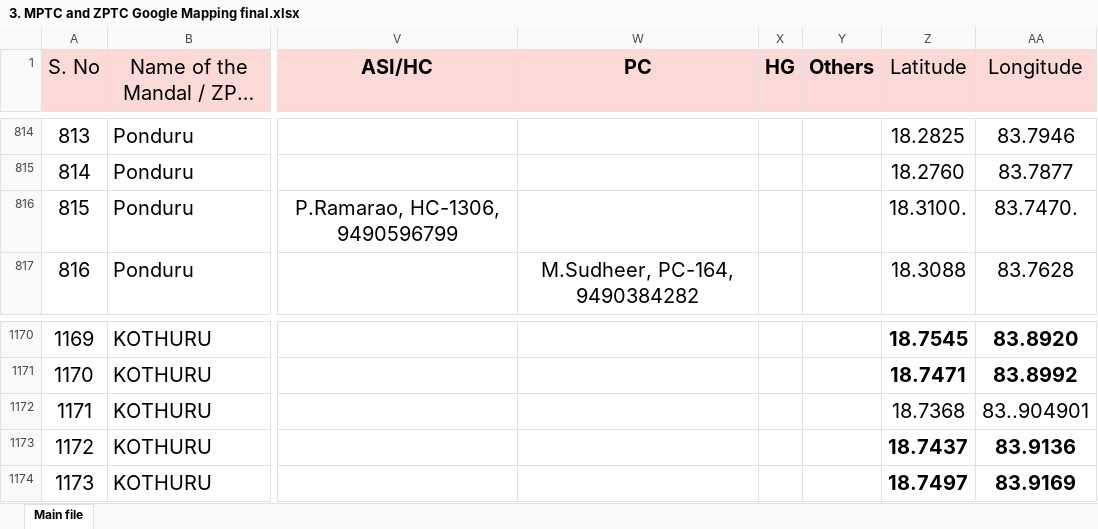
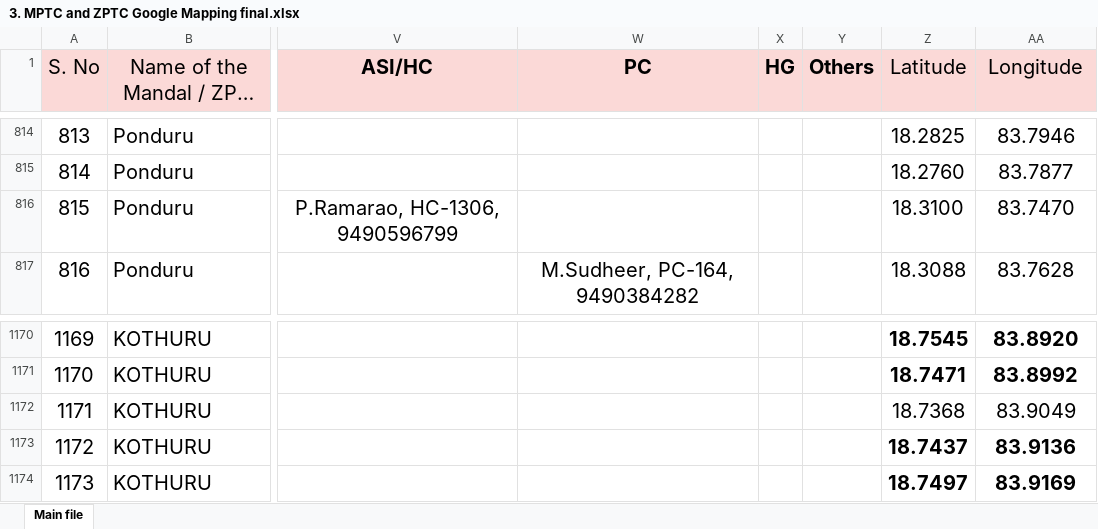
Before and after one commit to Election-maps/LiveMap, an Excel workbook: 3. MPTC and ZPTC Google Mapping final.xlsx, sheet Main file, drawn as a sheet; only a part is shown, gaps mark what is left out; long unchanged cells end in …; values as stored, in another font and other column widths than the file's, no borders; conditional formats not drawn; the diff names each change by its address in the sheet, - before the commit and + after, or states it on an @@ line.

Commit message:
Include all 1,196 polling stations from Excel sheet: fix typo coordinates for row 816 (Banam) and row 1172 (Metturu)

```diff
--- a/3. MPTC and ZPTC Google Mapping final.xlsx (sheet Main file)
+++ b/3. MPTC and ZPTC Google Mapping final.xlsx (sheet Main file)
-Z816 (Latitude): 18.3100.
+Z816 (Latitude): 18.3100
-AA816 (Longitude): 83.7470.
+AA816 (Longitude): 83.7470
-AA1172 (Longitude): 83..904901
+AA1172 (Longitude): 83.9049
```
Also changed, not shown: 3 other files.
